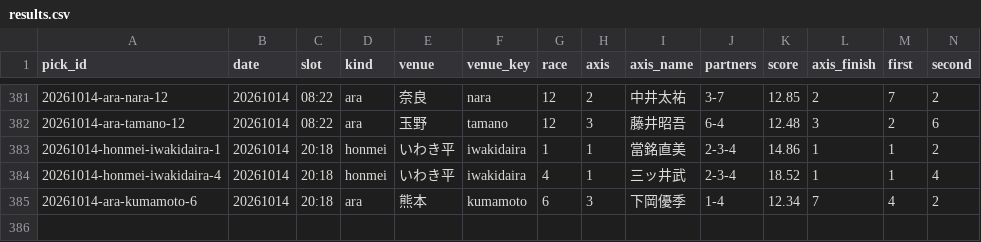
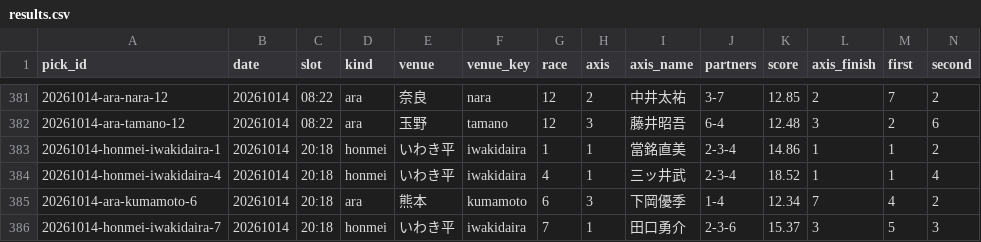
Before and after one commit to enfenitiefort863s-afk/chari-mash, a CSV file: data/results.csv, drawn as a sheet; only a part is shown, gaps mark what is left out; rows hold the shown columns only; the diff names each change by its address in the sheet, - before the commit and + after, or states it on an @@ line.

```diff
--- a/data/results.csv
+++ b/data/results.csv
+row 386: 20261014-honmei-iwakidaira-7 | 20261014 | 20:18 | honmei | いわき平 | iwakidaira | 7 | 1 | 田口勇介 | 2-3-6 | 15.37 | 3 | 5 | 3
```
